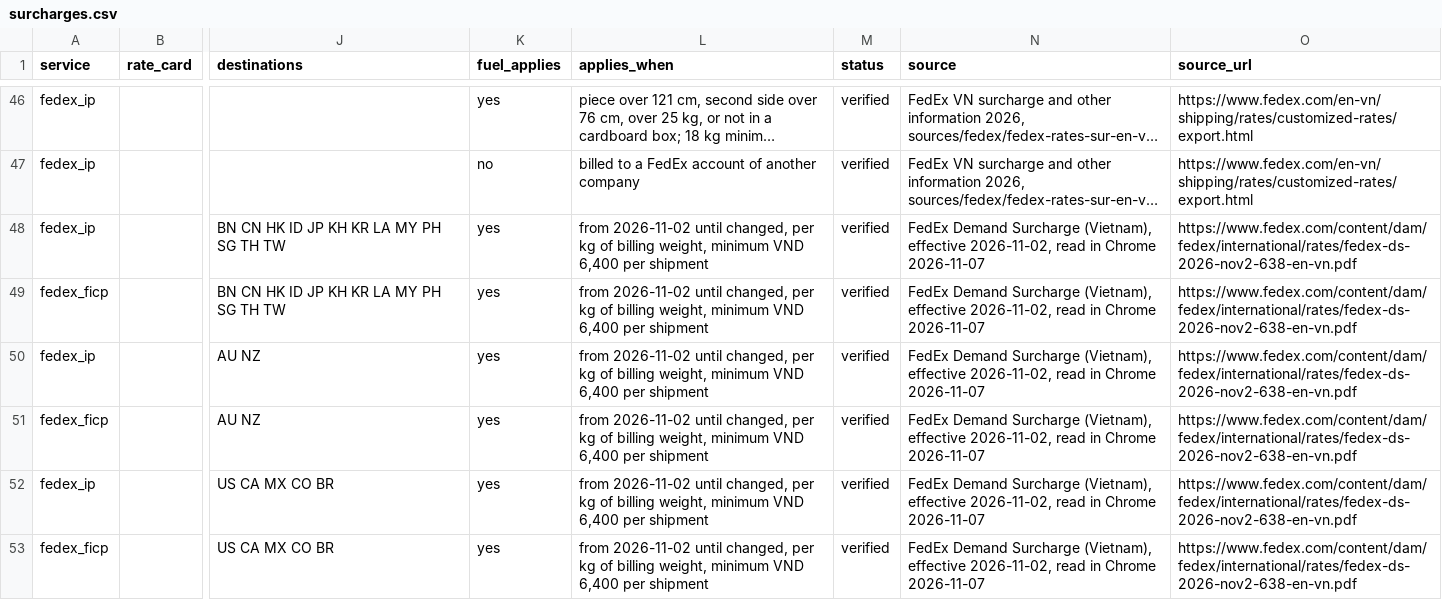
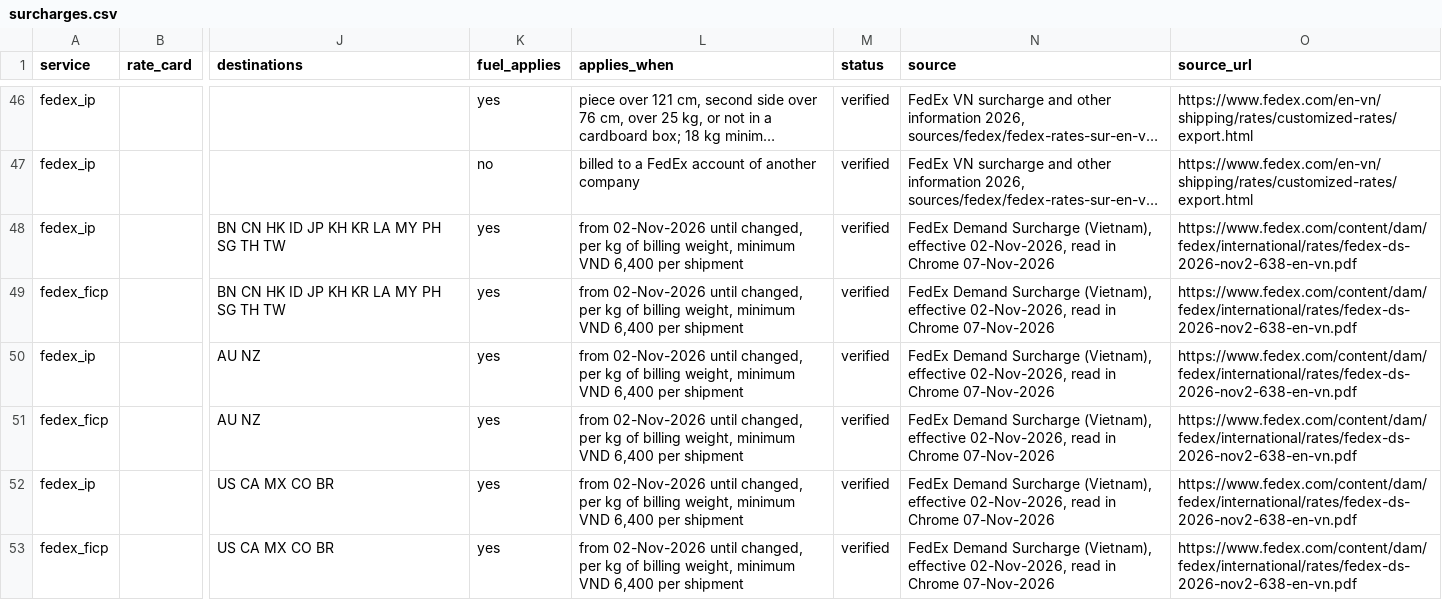
Before and after one commit to florianmarkusse/merchant-of-record, a CSV file: docs/markets/surcharges.csv, drawn as a sheet; only a part is shown, gaps mark what is left out; long unchanged cells end in …; the diff covers the shown part only; the diff names each change by its address in the sheet, - before the commit and + after, or states it on an @@ line.

```diff
--- a/docs/markets/surcharges.csv
+++ b/docs/markets/surcharges.csv
-L48:L53 (applies_when): from 2026-11-02 until changed,…
+L48:L53 (applies_when): from 02-Nov-2026 until changed,…
-N48:N53 (source): …(Vietnam), effective 2026-11-02, read in Chrome 2026-11-07
+N48:N53 (source): …(Vietnam), effective 02-Nov-2026, read in Chrome 07-Nov-2026
```
Also changed, not shown: 49 edited cells elsewhere in this file, docs/markets/border_charges.csv, docs/markets/facts.csv, 9 other files.
